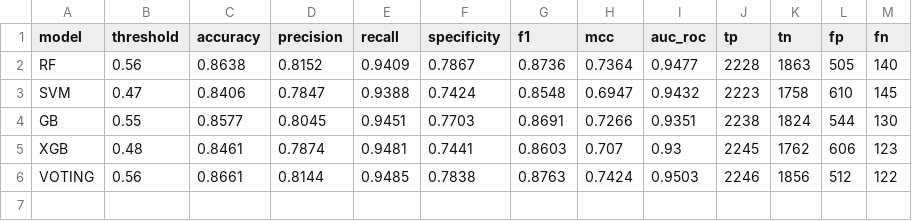
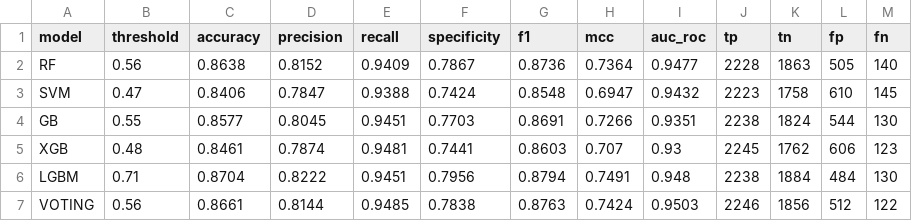
Before and after one commit to madsondeluna/AMPidentifier, a CSV file: benchmarking/benchmark_results.csv, drawn as a sheet.

Commit message:
feat: add LGBM to benchmark; update Table 7 and figures

```diff
--- a/benchmarking/benchmark_results.csv
+++ b/benchmarking/benchmark_results.csv
@@ -5,2 +5,3 @@ GB,0.55,0.8577,0.8045,0.9451,0.7703,0.8691,0.7266,0.9351,2238,1824,544,130
 XGB,0.48,0.8461,0.7874,0.9481,0.7441,0.8603,0.707,0.93,2245,1762,606,123
+LGBM,0.71,0.8704,0.8222,0.9451,0.7956,0.8794,0.7491,0.948,2238,1884,484,130
 VOTING,0.56,0.8661,0.8144,0.9485,0.7838,0.8763,0.7424,0.9503,2246,1856,512,122
```
Also changed, not shown: 5 other files.
